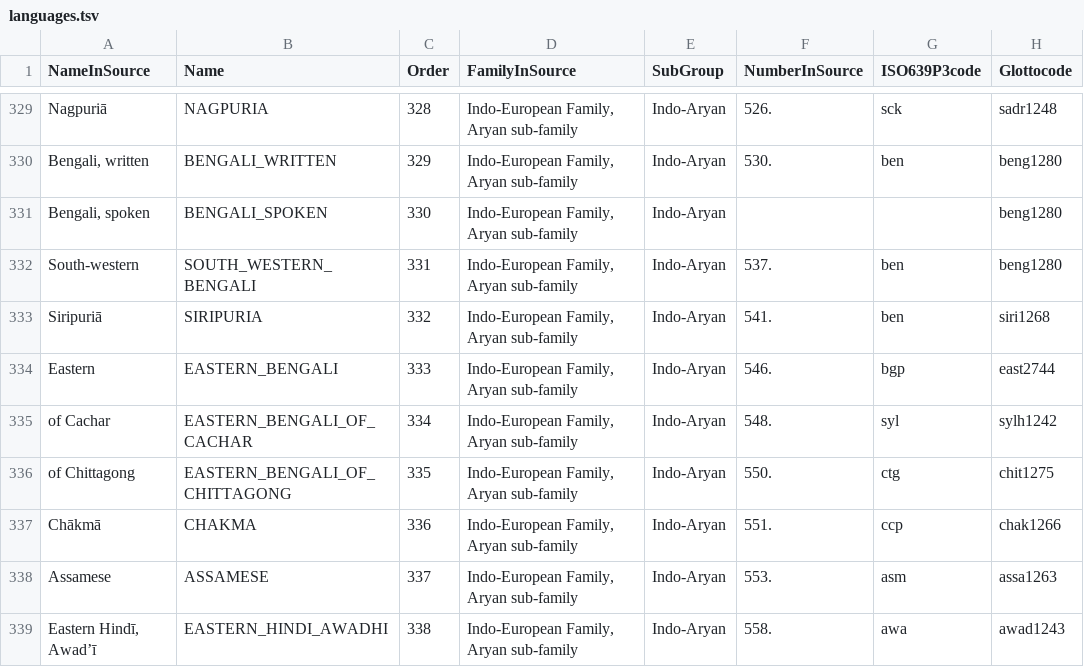
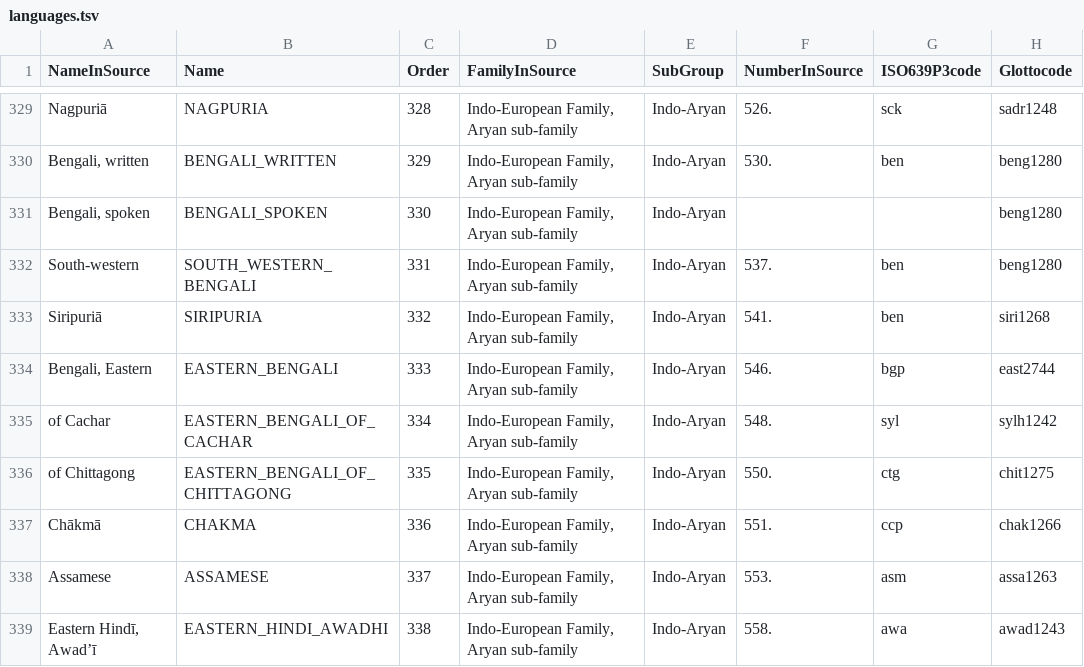
Before and after one commit to lexibank/lsi, a TSV file: etc/languages.tsv, drawn as a sheet; only a part is shown, gaps mark what is left out.

```diff
--- a/etc/languages.tsv
+++ b/etc/languages.tsv
@@ -333,3 +333,3 @@ South-western	SOUTH_WESTERN_BENGALI	331	Indo-European Family, Aryan sub-family	I
 Siripuriā	SIRIPURIA	332	Indo-European Family, Aryan sub-family	Indo-Aryan	541.	ben	siri1268
-Eastern	EASTERN_BENGALI	333	Indo-European Family, Aryan sub-family	Indo-Aryan	546.	bgp	east2744
+Bengali, Eastern	EASTERN_BENGALI	333	Indo-European Family, Aryan sub-family	Indo-Aryan	546.	bgp	east2744
 of Cachar	EASTERN_BENGALI_OF_CACHAR	334	Indo-European Family, Aryan sub-family	Indo-Aryan	548.	syl	sylh1242
```
Also changed, not shown: cldf/languages.csv, 9 other files.
